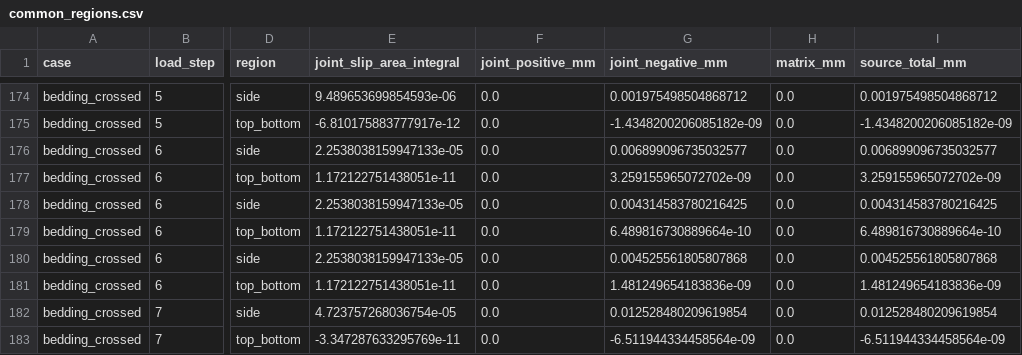
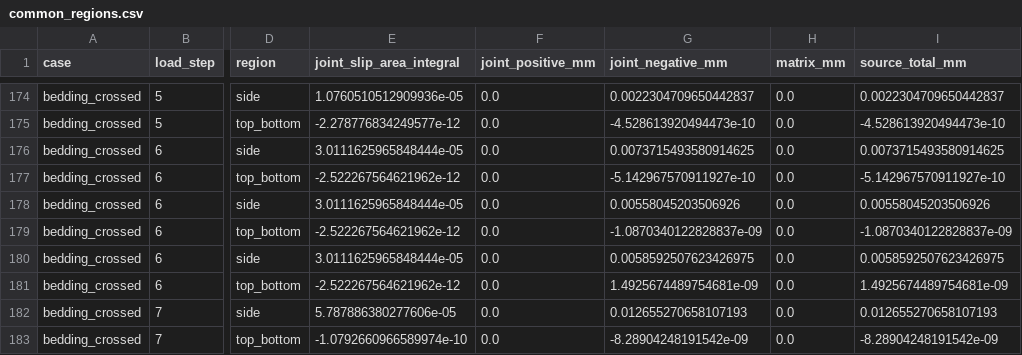
Before and after one commit to math-sudu/exact-subdomain-ddpinn, a CSV file: results/history_analysis/sources/common_regions.csv, drawn as a sheet; only a part is shown, gaps mark what is left out; the diff covers the shown part only; the diff names each change by its address in the sheet, - before the commit and + after, or states it on an @@ line.

```diff
--- a/results/history_analysis/sources/common_regions.csv
+++ b/results/history_analysis/sources/common_regions.csv
-E174 (joint_slip_area_integral): 9.489653699854593e-06
+E174 (joint_slip_area_integral): 1.0760510512909936e-05
-G174 (joint_negative_mm): 0.001975498504868712
+G174 (joint_negative_mm): 0.0022304709650442837
-I174 (source_total_mm): 0.001975498504868712
+I174 (source_total_mm): 0.0022304709650442837
-E175 (joint_slip_area_integral): -6.810175883777917e-12
+E175 (joint_slip_area_integral): -2.278776834249577e-12
-G175 (joint_negative_mm): -1.4348200206085182e-09
+G175 (joint_negative_mm): -4.528613920494473e-10
-I175 (source_total_mm): -1.4348200206085182e-09
+I175 (source_total_mm): -4.528613920494473e-10
-E176 (joint_slip_area_integral): 2.2538038159947133e-05
+E176 (joint_slip_area_integral): 3.0111625965848444e-05
-G176 (joint_negative_mm): 0.006899096735032577
+G176 (joint_negative_mm): 0.0073715493580914625
-I176 (source_total_mm): 0.006899096735032577
+I176 (source_total_mm): 0.0073715493580914625
-E177 (joint_slip_area_integral): 1.172122751438051e-11
+E177 (joint_slip_area_integral): -2.522267564621962e-12
-G177 (joint_negative_mm): 3.259155965072702e-09
+G177 (joint_negative_mm): -5.142967570911927e-10
-I177 (source_total_mm): 3.259155965072702e-09
+I177 (source_total_mm): -5.142967570911927e-10
-E178 (joint_slip_area_integral): 2.2538038159947133e-05
+E178 (joint_slip_area_integral): 3.0111625965848444e-05
-G178 (joint_negative_mm): 0.004314583780216425
+G178 (joint_negative_mm): 0.00558045203506926
-I178 (source_total_mm): 0.004314583780216425
+I178 (source_total_mm): 0.00558045203506926
-E179 (joint_slip_area_integral): 1.172122751438051e-11
+E179 (joint_slip_area_integral): -2.522267564621962e-12
-G179 (joint_negative_mm): 6.489816730889664e-10
+G179 (joint_negative_mm): -1.0870340122828837e-09
-I179 (source_total_mm): 6.489816730889664e-10
+I179 (source_total_mm): -1.0870340122828837e-09
-E180 (joint_slip_area_integral): 2.2538038159947133e-05
+E180 (joint_slip_area_integral): 3.0111625965848444e-05
-G180 (joint_negative_mm): 0.004525561805807868
+G180 (joint_negative_mm): 0.0058592507623426975
-I180 (source_total_mm): 0.004525561805807868
+I180 (source_total_mm): 0.0058592507623426975
-E181 (joint_slip_area_integral): 1.172122751438051e-11
+E181 (joint_slip_area_integral): -2.522267564621962e-12
-G181 (joint_negative_mm): 1.481249654183836e-09
+G181 (joint_negative_mm): 1.4925674489754681e-09
-I181 (source_total_mm): 1.481249654183836e-09
+I181 (source_total_mm): 1.4925674489754681e-09
-E182 (joint_slip_area_integral): 4.723757268036754e-05
+E182 (joint_slip_area_integral): 5.787886380277606e-05
-G182 (joint_negative_mm): 0.012528480209619854
+G182 (joint_negative_mm): 0.012655270658107193
-I182 (source_total_mm): 0.012528480209619854
+I182 (source_total_mm): 0.012655270658107193
-E183 (joint_slip_area_integral): -3.347287633295769e-11
+E183 (joint_slip_area_integral): -1.0792660966589974e-10
-G183 (joint_negative_mm): -6.511944334458564e-09
+G183 (joint_negative_mm): -8.28904248191542e-09
-I183 (source_total_mm): -6.511944334458564e-09
+I183 (source_total_mm): -8.28904248191542e-09
```
Also changed, not shown: 150 edited cells elsewhere in this file, results/history_analysis/slip_sectors.csv, results/history_analysis/sources/summary.csv, 23 other files.
